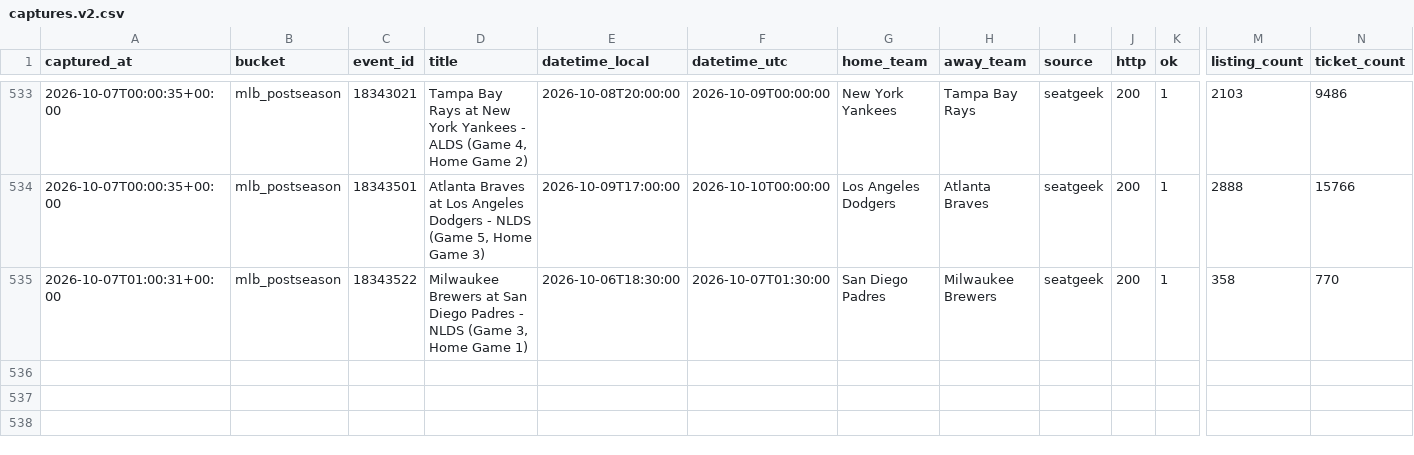
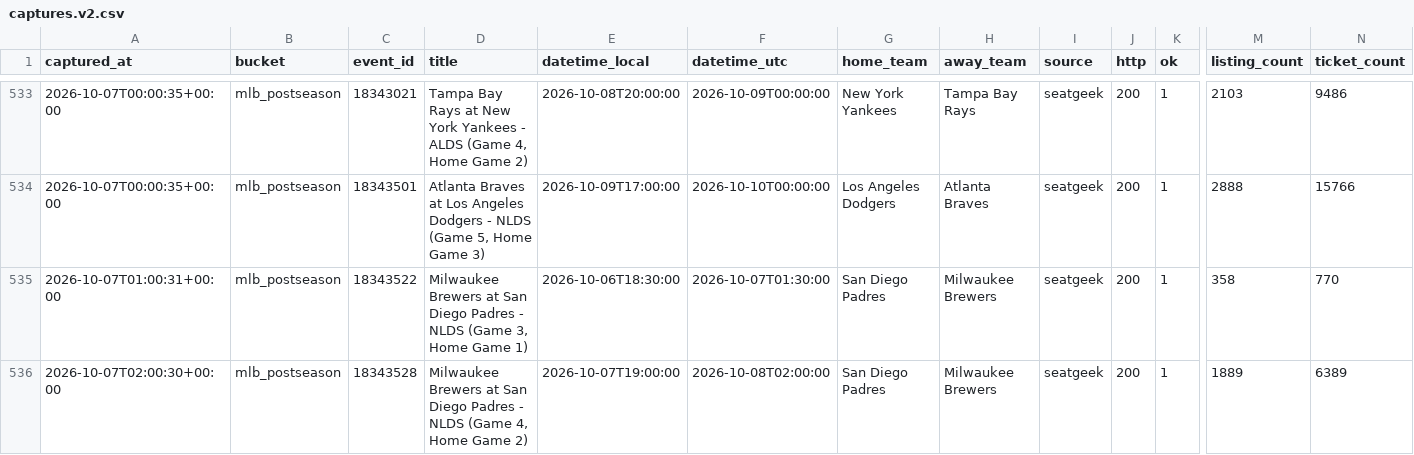
Before and after one commit to schwartzmichael36-create/pricing-october, a CSV file: data/captures.v2.csv, drawn as a sheet; only a part is shown, gaps mark what is left out; rows hold the shown columns only; the diff names each change by its address in the sheet, - before the commit and + after, or states it on an @@ line.

```diff
--- a/data/captures.v2.csv
+++ b/data/captures.v2.csv
+row 536: 2026-10-07T02:00:30+00:00 | mlb_postseason | 18343528 | Milwaukee Brewers at San Diego Padres - NLDS (Game 4, Home Game 2) | 2026-10-07T19:00:00 | 2026-10-08T02:00:00 | San Diego Padres | Milwaukee Brewers | seatgeek | 200 | 1 | 1889 | 6389
```
Also changed, not shown: 2 other files.
